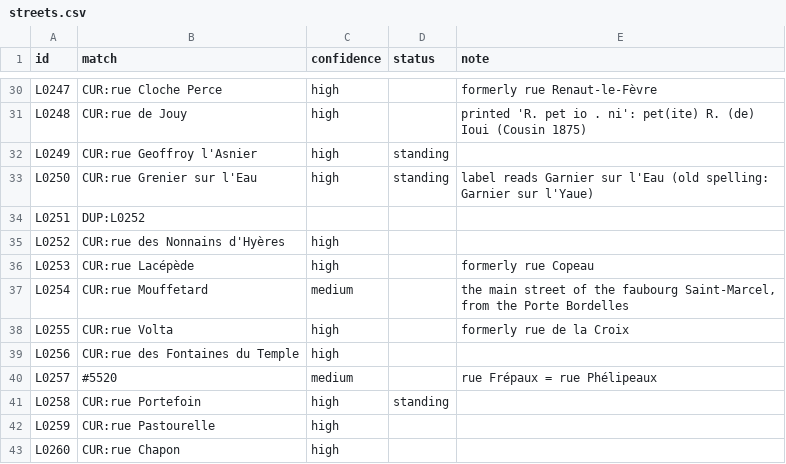
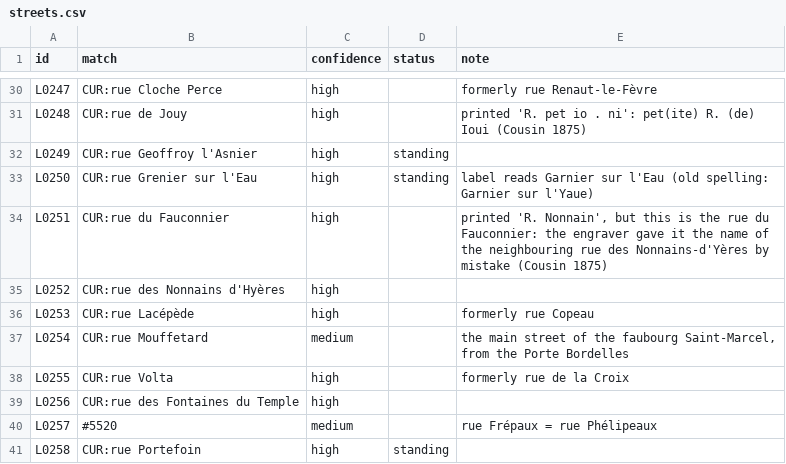
Before and after one commit to PeerBlekelj/parismapexplorer, a CSV file: data/research/streets.csv, drawn as a sheet; only a part is shown, gaps mark what is left out; the shorter side is filled out with more unchanged rows.

```diff
--- a/data/research/streets.csv
+++ b/data/research/streets.csv
@@ -33,3 +33,3 @@ L0249,CUR:rue Geoffroy l'Asnier,high,standing,
 L0250,CUR:rue Grenier sur l'Eau,high,standing,label reads Garnier sur l'Eau (old spelling: Garnier sur l'Yaue)
-L0251,DUP:L0252,,,
+L0251,CUR:rue du Fauconnier,high,,"printed 'R. Nonnain', but this is the rue du Fauconnier: the engraver gave it the name of the neighbouring rue des Nonnains-d'Yères by mistake (Cousin 1875)"
 L0252,CUR:rue des Nonnains d'Hyères,high,,
```
Also changed, not shown: data/places_others.csv, data/places_streets.csv, 16 other files.
